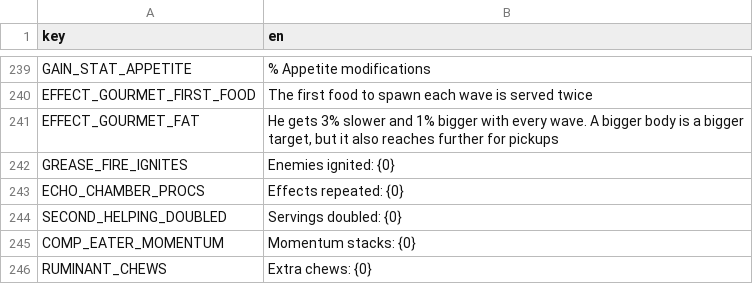
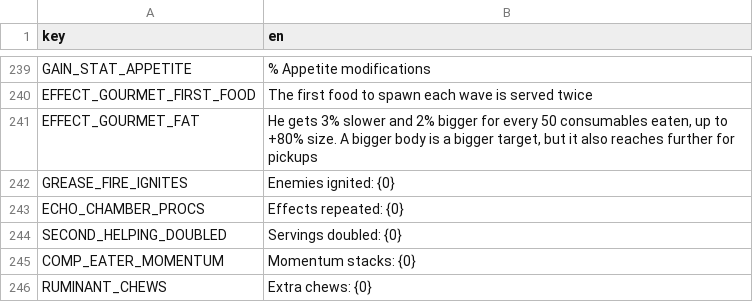
Before and after one commit to nicolassut/brotato-mods, a CSV file: game-src/items/custom/custom_translations.csv, drawn as a sheet; only a part is shown, gaps mark what is left out.

```diff
--- a/game-src/items/custom/custom_translations.csv
+++ b/game-src/items/custom/custom_translations.csv
@@ -240,3 +240,3 @@ GAIN_STAT_APPETITE,% Appetite modifications
 EFFECT_GOURMET_FIRST_FOOD,The first food to spawn each wave is served twice
-EFFECT_GOURMET_FAT,"He gets 3% slower and 1% bigger with every wave. A bigger body is a bigger target, but it also reaches further for pickups"
+EFFECT_GOURMET_FAT,"He gets 3% slower and 2% bigger for every 50 consumables eaten, up to +80% size. A bigger body is a bigger target, but it also reaches further for pickups"
 GREASE_FIRE_IGNITES,Enemies ignited: {0}
```
Also changed, not shown: 3 other files.
